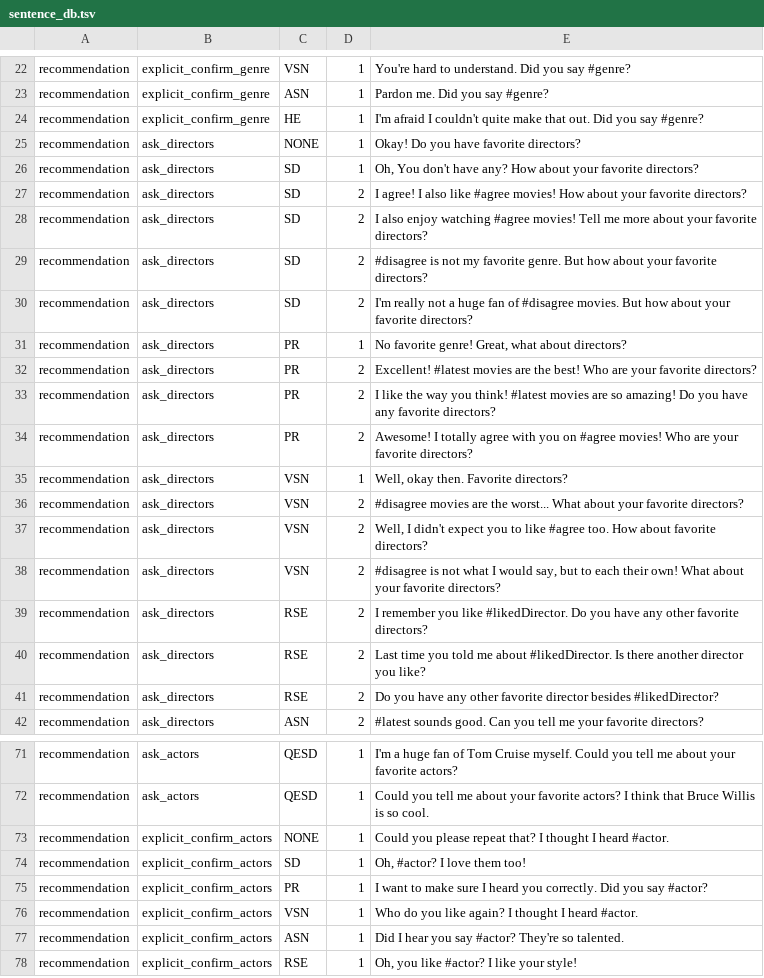
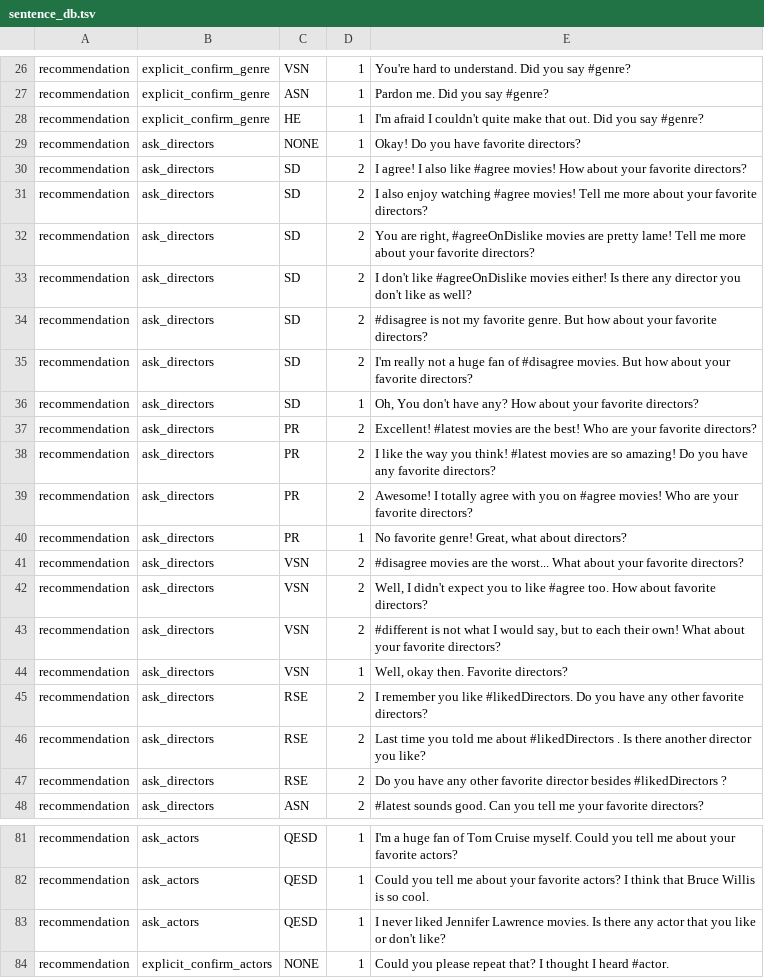
Before and after one commit to inmind-project/MUF-inMind-April2017-master, a TSV file: resources/nlg/sentence_db.tsv, drawn as a sheet; only a part is shown, gaps mark what is left out; the shorter side is filled out with more unchanged rows; the diff covers the shown part only.

```diff
--- a/resources/nlg/sentence_db.tsv
+++ b/resources/nlg/sentence_db.tsv
@@ -25,8 +29,9 @@ recommendation	explicit_confirm_genre	HE	1	I'm afraid I couldn't quite make that
 recommendation	ask_directors	NONE	1	Okay! Do you have favorite directors?
-recommendation	ask_directors	SD	1	Oh, You don't have any? How about your favorite directors?
 recommendation	ask_directors	SD	2	I agree! I also like #agree movies! How about your favorite directors?
 recommendation	ask_directors	SD	2	I also enjoy watching #agree movies! Tell me more about your favorite directors?
+recommendation	ask_directors	SD	2	You are right, #agreeOnDislike movies are pretty lame! Tell me more about your favorite directors?
+recommendation	ask_directors	SD	2	I don't like #agreeOnDislike movies either! Is there any director you don't like as well?
 recommendation	ask_directors	SD	2	#disagree is not my favorite genre. But how about your favorite directors?
 recommendation	ask_directors	SD	2	I'm really not a huge fan of #disagree movies. But how about your favorite directors?
-recommendation	ask_directors	PR	1	No favorite genre! Great, what about directors?
+recommendation	ask_directors	SD	1	Oh, You don't have any? How about your favorite directors?
 recommendation	ask_directors	PR	2	Excellent! #latest movies are the best! Who are your favorite directors?
@@ -34,9 +39,10 @@ recommendation	ask_directors	PR	2	I like the way you think! #latest movies are s
 recommendation	ask_directors	PR	2	Awesome! I totally agree with you on #agree movies! Who are your favorite directors?
-recommendation	ask_directors	VSN	1	Well, okay then. Favorite directors?
+recommendation	ask_directors	PR	1	No favorite genre! Great, what about directors?
 recommendation	ask_directors	VSN	2	#disagree movies are the worst... What about your favorite directors?
 recommendation	ask_directors	VSN	2	Well, I didn't expect you to like #agree too. How about favorite directors?
-recommendation	ask_directors	VSN	2	#disagree is not what I would say, but to each their own! What about your favorite directors?
-recommendation	ask_directors	RSE	2	I remember you like #likedDirector. Do you have any other favorite directors?
-recommendation	ask_directors	RSE	2	Last time you told me about #likedDirector. Is there another director you like?
-recommendation	ask_directors	RSE	2	Do you have any other favorite director besides #likedDirector?
+recommendation	ask_directors	VSN	2	#different is not what I would say, but to each their own! What about your favorite directors?
+recommendation	ask_directors	VSN	1	Well, okay then. Favorite directors?
+recommendation	ask_directors	RSE	2	I remember you like #likedDirectors. Do you have any other favorite directors?
+recommendation	ask_directors	RSE	2	Last time you told me about #likedDirectors . Is there another director you like?
+recommendation	ask_directors	RSE	2	Do you have any other favorite director besides #likedDirectors ?
 recommendation	ask_directors	ASN	2	#latest sounds good. Can you tell me your favorite directors?
@@ -72,2 +82,3 @@ recommendation	ask_actors	QESD	1	I'm a huge fan of Tom Cruise myself. Could you
 recommendation	ask_actors	QESD	1	Could you tell me about your favorite actors? I think that Bruce Willis is so cool.
+recommendation	ask_actors	QESD	1	I never liked Jennifer Lawrence movies. Is there any actor that you like or don't like?
 recommendation	explicit_confirm_actors	NONE	1	Could you please repeat that? I thought I heard #actor.
```
Also changed, not shown: 18 added rows, 1 removed row, 3 moved rows and 31 edited cells elsewhere in this file.
